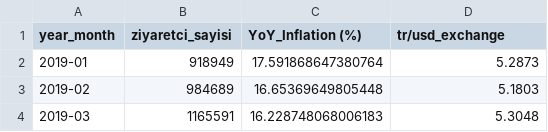
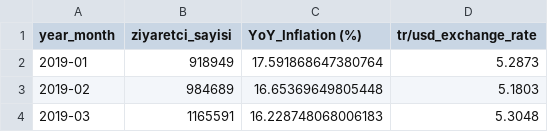
Before and after one commit to BoraComert/Bora-DSA210-Project, a CSV file: merged_visitors_inflation.csv, drawn as a sheet; only a part is shown.

```diff
--- a/merged_visitors_inflation.csv
+++ b/merged_visitors_inflation.csv
@@ -1,2 +1,2 @@
-year_month,ziyaretci_sayisi,YoY_Inflation (%),tr/usd_exchange
+year_month,ziyaretci_sayisi,YoY_Inflation (%),tr/usd_exchange_rate
 2019-01,918949,17.591868647380764,5.2873
```
Also changed, not shown: 3 other files.
